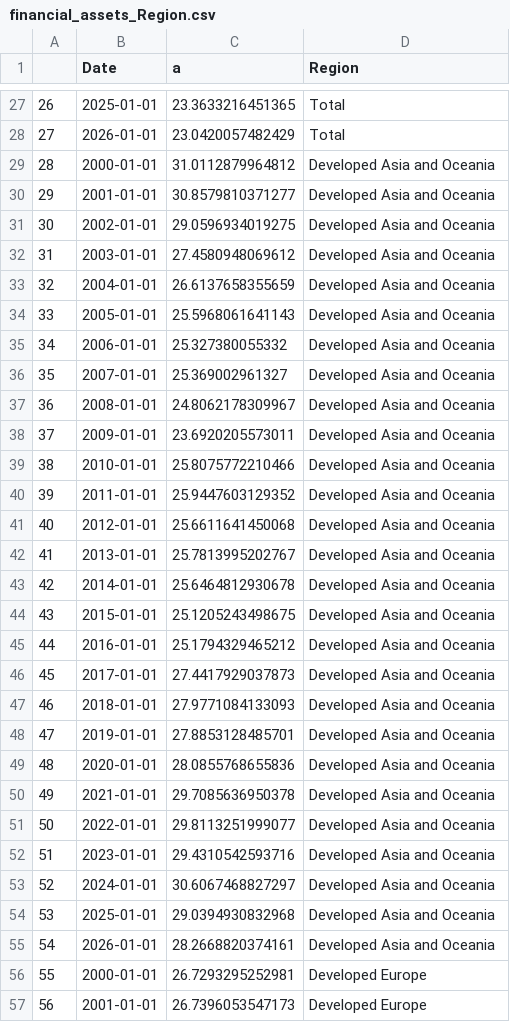
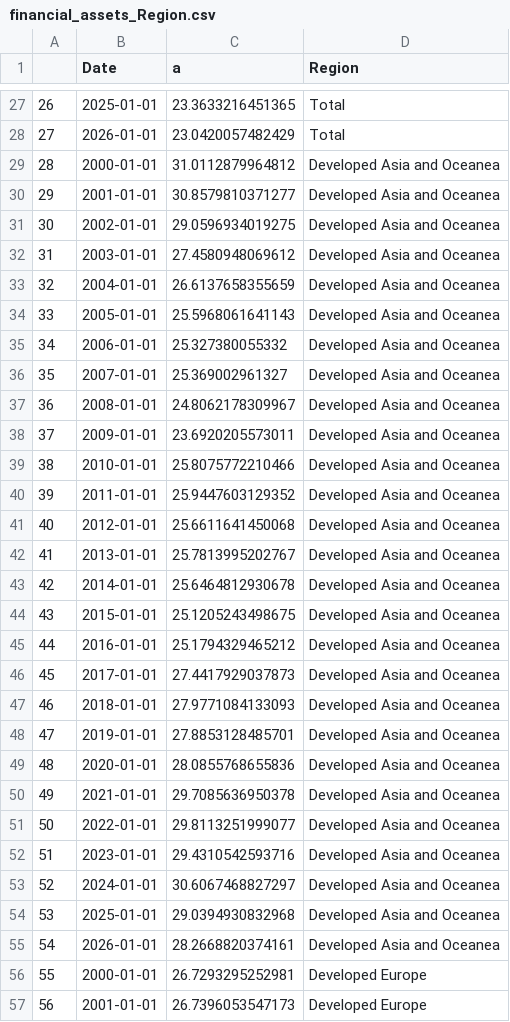
Before and after one commit to nikhilghosh-afk/PhD-WP2, a CSV file: financial_assets_Region.csv, drawn as a sheet; only a part is shown, gaps mark what is left out; the diff covers the shown part only.

```diff
--- a/financial_assets_Region.csv
+++ b/financial_assets_Region.csv
@@ -28,29 +28,29 @@
 "27",2026-01-01,23.0420057482429,"Total"
-"28",2000-01-01,31.0112879964812,"Developed Asia and Oceania"
-"29",2001-01-01,30.8579810371277,"Developed Asia and Oceania"
-"30",2002-01-01,29.0596934019275,"Developed Asia and Oceania"
-"31",2003-01-01,27.4580948069612,"Developed Asia and Oceania"
-"32",2004-01-01,26.6137658355659,"Developed Asia and Oceania"
-"33",2005-01-01,25.5968061641143,"Developed Asia and Oceania"
-"34",2006-01-01,25.327380055332,"Developed Asia and Oceania"
-"35",2007-01-01,25.369002961327,"Developed Asia and Oceania"
-"36",2008-01-01,24.8062178309967,"Developed Asia and Oceania"
-"37",2009-01-01,23.6920205573011,"Developed Asia and Oceania"
-"38",2010-01-01,25.8075772210466,"Developed Asia and Oceania"
-"39",2011-01-01,25.9447603129352,"Developed Asia and Oceania"
-"40",2012-01-01,25.6611641450068,"Developed Asia and Oceania"
-"41",2013-01-01,25.7813995202767,"Developed Asia and Oceania"
-"42",2014-01-01,25.6464812930678,"Developed Asia and Oceania"
-"43",2015-01-01,25.1205243498675,"Developed Asia and Oceania"
-"44",2016-01-01,25.1794329465212,"Developed Asia and Oceania"
-"45",2017-01-01,27.4417929037873,"Developed Asia and Oceania"
-"46",2018-01-01,27.9771084133093,"Developed Asia and Oceania"
-"47",2019-01-01,27.8853128485701,"Developed Asia and Oceania"
-"48",2020-01-01,28.0855768655836,"Developed Asia and Oceania"
-"49",2021-01-01,29.7085636950378,"Developed Asia and Oceania"
-"50",2022-01-01,29.8113251999077,"Developed Asia and Oceania"
-"51",2023-01-01,29.4310542593716,"Developed Asia and Oceania"
-"52",2024-01-01,30.6067468827297,"Developed Asia and Oceania"
-"53",2025-01-01,29.0394930832968,"Developed Asia and Oceania"
-"54",2026-01-01,28.2668820374161,"Developed Asia and Oceania"
+"28",2000-01-01,31.0112879964812,"Developed Asia and Oceanea"
+"29",2001-01-01,30.8579810371277,"Developed Asia and Oceanea"
+"30",2002-01-01,29.0596934019275,"Developed Asia and Oceanea"
+"31",2003-01-01,27.4580948069612,"Developed Asia and Oceanea"
+"32",2004-01-01,26.6137658355659,"Developed Asia and Oceanea"
+"33",2005-01-01,25.5968061641143,"Developed Asia and Oceanea"
+"34",2006-01-01,25.327380055332,"Developed Asia and Oceanea"
+"35",2007-01-01,25.369002961327,"Developed Asia and Oceanea"
+"36",2008-01-01,24.8062178309967,"Developed Asia and Oceanea"
+"37",2009-01-01,23.6920205573011,"Developed Asia and Oceanea"
+"38",2010-01-01,25.8075772210466,"Developed Asia and Oceanea"
+"39",2011-01-01,25.9447603129352,"Developed Asia and Oceanea"
+"40",2012-01-01,25.6611641450068,"Developed Asia and Oceanea"
+"41",2013-01-01,25.7813995202767,"Developed Asia and Oceanea"
+"42",2014-01-01,25.6464812930678,"Developed Asia and Oceanea"
+"43",2015-01-01,25.1205243498675,"Developed Asia and Oceanea"
+"44",2016-01-01,25.1794329465212,"Developed Asia and Oceanea"
+"45",2017-01-01,27.4417929037873,"Developed Asia and Oceanea"
+"46",2018-01-01,27.9771084133093,"Developed Asia and Oceanea"
+"47",2019-01-01,27.8853128485701,"Developed Asia and Oceanea"
+"48",2020-01-01,28.0855768655836,"Developed Asia and Oceanea"
+"49",2021-01-01,29.7085636950378,"Developed Asia and Oceanea"
+"50",2022-01-01,29.8113251999077,"Developed Asia and Oceanea"
+"51",2023-01-01,29.4310542593716,"Developed Asia and Oceanea"
+"52",2024-01-01,30.6067468827297,"Developed Asia and Oceanea"
+"53",2025-01-01,29.0394930832968,"Developed Asia and Oceanea"
+"54",2026-01-01,28.2668820374161,"Developed Asia and Oceanea"
 "55",2000-01-01,26.7293295252981,"Developed Europe"
```
Also changed, not shown: 8 edited cells elsewhere in this file, debt_rev_Region.csv, financial_assets_Segment.csv, 15 other files.
